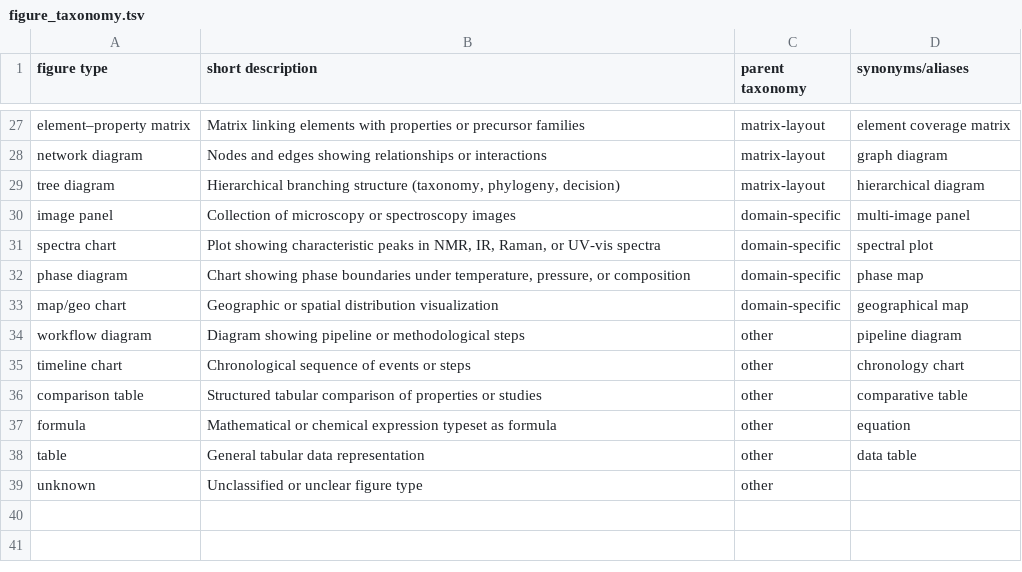
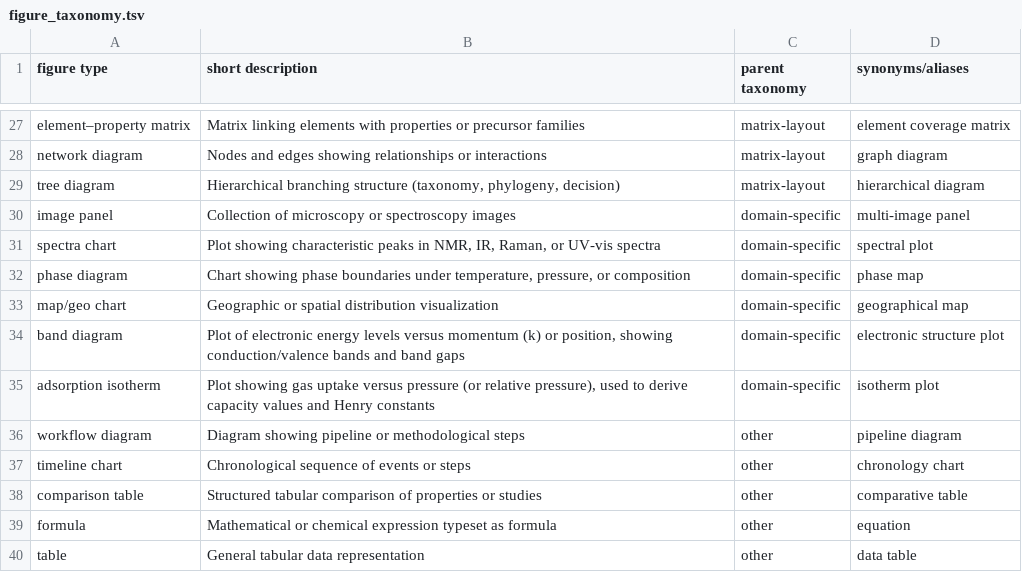
Before and after one commit to sciknoworg/ALD-E-ImageMiner, a TSV file: figure_taxonomy.tsv, drawn as a sheet; only a part is shown, gaps mark what is left out; the shorter side is filled out with more unchanged rows; the diff names each change by its address in the sheet, - before the commit and + after, or states it on an @@ line.

Commit message:
upload figure taxonomy

```diff
--- a/figure_taxonomy.tsv
+++ b/figure_taxonomy.tsv
+row 34: band diagram | Plot of electronic energy levels versus momentum (k) or position, showing conduction/valence bands and band gaps | domain-specific | electronic structure plot
+row 35: adsorption isotherm | Plot showing gas uptake versus pressure (or relative pressure), used to derive capacity values and Henry constants | domain-specific | isotherm plot
```
